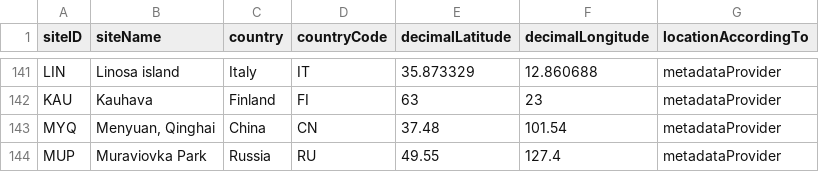
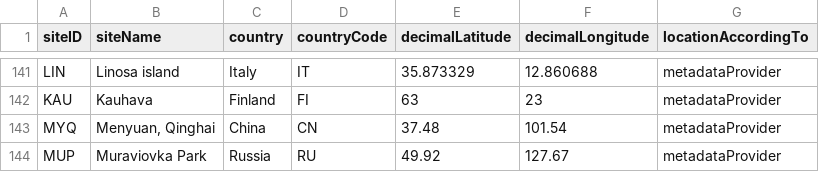
Before and after one commit to SPI-Birds/metadata, a CSV file: inst/extdata/site_codes.csv, drawn as a sheet; only a part is shown, gaps mark what is left out.

```diff
--- a/inst/extdata/site_codes.csv
+++ b/inst/extdata/site_codes.csv
@@ -143,2 +143,2 @@ KAU,Kauhava,Finland,FI,63,23,metadataProvider
 MYQ,"Menyuan, Qinghai",China,CN,37.48,101.54,metadataProvider
-MUP,Muraviovka Park,Russia,RU,49.55,127.4,metadataProvider
+MUP,Muraviovka Park,Russia,RU,49.92,127.67,metadataProvider
```
Also changed, not shown: 5 other files.
